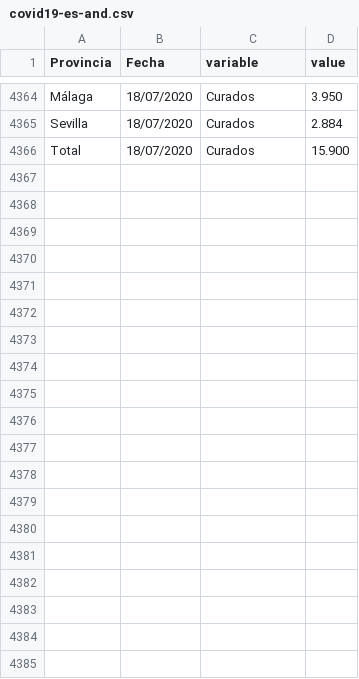
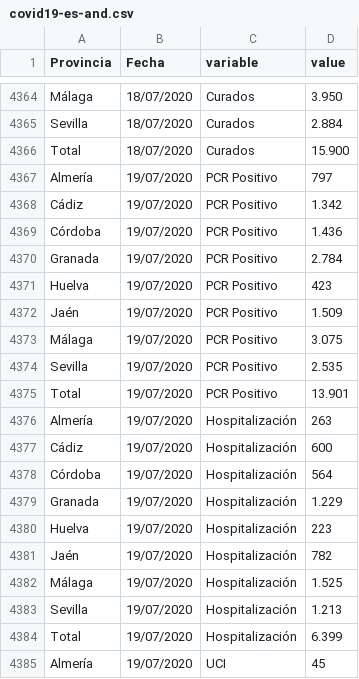
Before and after one commit to kfern/jupyter, a CSV file: covid19-es-and/covid19-es-and.csv, drawn as a sheet; only a part is shown, gaps mark what is left out; the diff covers the shown part only; the diff names each change by its address in the sheet, - before the commit and + after, or states it on an @@ line.

```diff
--- a/covid19-es-and/covid19-es-and.csv
+++ b/covid19-es-and/covid19-es-and.csv
+row 4367: Almería | 19/07/2020 | PCR Positivo | 797
+row 4368: Cádiz | 19/07/2020 | PCR Positivo | 1.342
+row 4369: Córdoba | 19/07/2020 | PCR Positivo | 1.436
+row 4370: Granada | 19/07/2020 | PCR Positivo | 2.784
+row 4371: Huelva | 19/07/2020 | PCR Positivo | 423
+row 4372: Jaén | 19/07/2020 | PCR Positivo | 1.509
+row 4373: Málaga | 19/07/2020 | PCR Positivo | 3.075
+row 4374: Sevilla | 19/07/2020 | PCR Positivo | 2.535
+row 4375: Total | 19/07/2020 | PCR Positivo | 13.901
+row 4376: Almería | 19/07/2020 | Hospitalización | 263
+row 4377: Cádiz | 19/07/2020 | Hospitalización | 600
+row 4378: Córdoba | 19/07/2020 | Hospitalización | 564
+row 4379: Granada | 19/07/2020 | Hospitalización | 1.229
+row 4380: Huelva | 19/07/2020 | Hospitalización | 223
+row 4381: Jaén | 19/07/2020 | Hospitalización | 782
+row 4382: Málaga | 19/07/2020 | Hospitalización | 1.525
+row 4383: Sevilla | 19/07/2020 | Hospitalización | 1.213
+row 4384: Total | 19/07/2020 | Hospitalización | 6.399
+row 4385: Almería | 19/07/2020 | UCI | 45
```
Also changed, not shown: 26 added rows elsewhere in this file, 1 other file.
